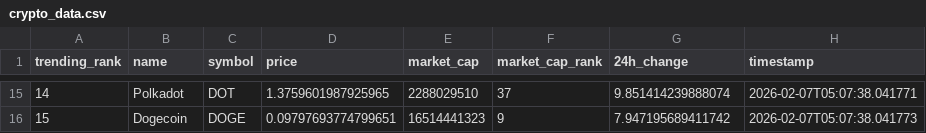
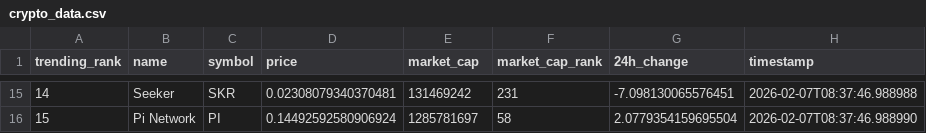
Before and after one commit to DKowarsch/crypto-trends-tracker, a CSV file: crypto_data.csv, drawn as a sheet; only a part is shown, gaps mark what is left out; the diff covers the shown part only.

```diff
--- a/crypto_data.csv
+++ b/crypto_data.csv
@@ -15,2 +15,2 @@ trending_rank,name,symbol,price,market_cap,market_cap_rank,24h_change,timestamp
-14,Polkadot,DOT,1.3759601987925965,2288029510,37,9.851414239888074,2026-02-07T05:07:38.041771
-15,Dogecoin,DOGE,0.09797693774799651,16514441323,9,7.947195689411742,2026-02-07T05:07:38.041773
+14,Seeker,SKR,0.02308079340370481,131469242,231,-7.098130065576451,2026-02-07T08:37:46.988988
+15,Pi Network,PI,0.14492592580906924,1285781697,58,2.0779354159695504,2026-02-07T08:37:46.988990
```
Also changed, not shown: 85 edited cells elsewhere in this file, 1 other file.
